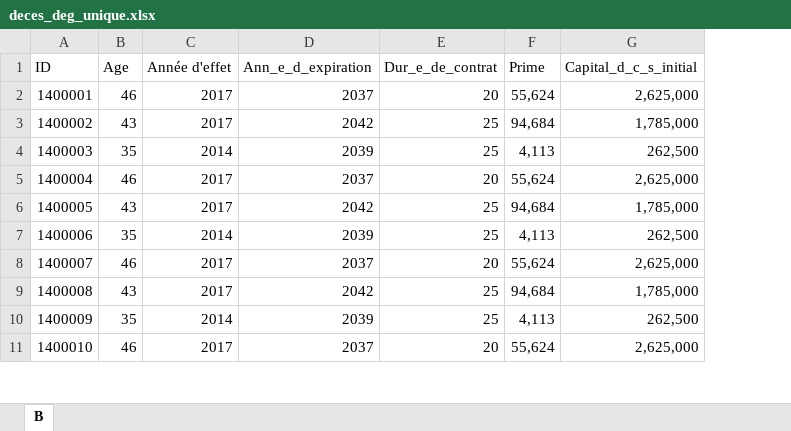
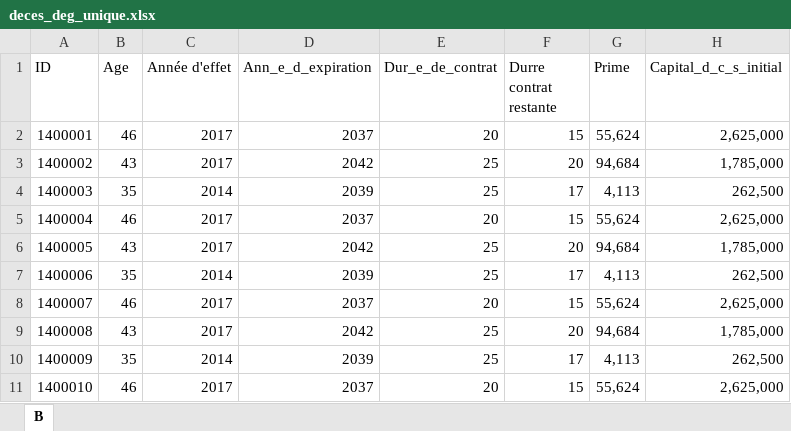
Before and after one commit to AODiakite/Risk-based-solvency, an Excel workbook: Application Bs4/Data/deces_deg_unique.xlsx, sheet B, drawn as a sheet; only a part is shown; values as stored, in another font and other column widths than the file's, no borders; the diff names each change by its address in the sheet, - before the commit and + after, or states it on an @@ line.

```diff
--- a/Application Bs4/Data/deces_deg_unique.xlsx (sheet B)
+++ b/Application Bs4/Data/deces_deg_unique.xlsx (sheet B)
+column F (Durre contrat restante), rows 2-11: 15 | 20 | 17 | 15 | 20 | 17 | 15 | 20 | 17 | 15
```
Also changed, not shown: Application Bs4/Data/Calcule part cessionaire.xlsx, Application Bs4/Data/TriangleRgle.xlsx, 7 other files.
